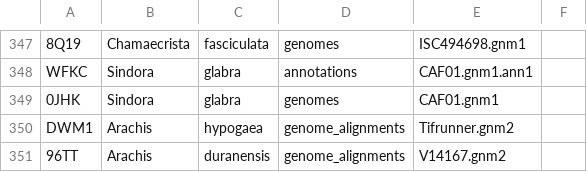
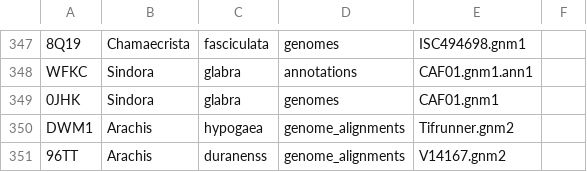
Before and after one commit to legumeinfo/datastore-registry, a TSV file: ds_registry.tsv, drawn as a sheet; only a part is shown, gaps mark what is left out.

```diff
--- a/ds_registry.tsv
+++ b/ds_registry.tsv
@@ -350,2 +350,2 @@ WFKC	Sindora	glabra	annotations	CAF01.gnm1.ann1
 DWM1	Arachis	hypogaea	genome_alignments	Tifrunner.gnm2
-96TT	Arachis	duranensis	genome_alignments	V14167.gnm2
+96TT	Arachis	duranenss	genome_alignments	V14167.gnm2
```
